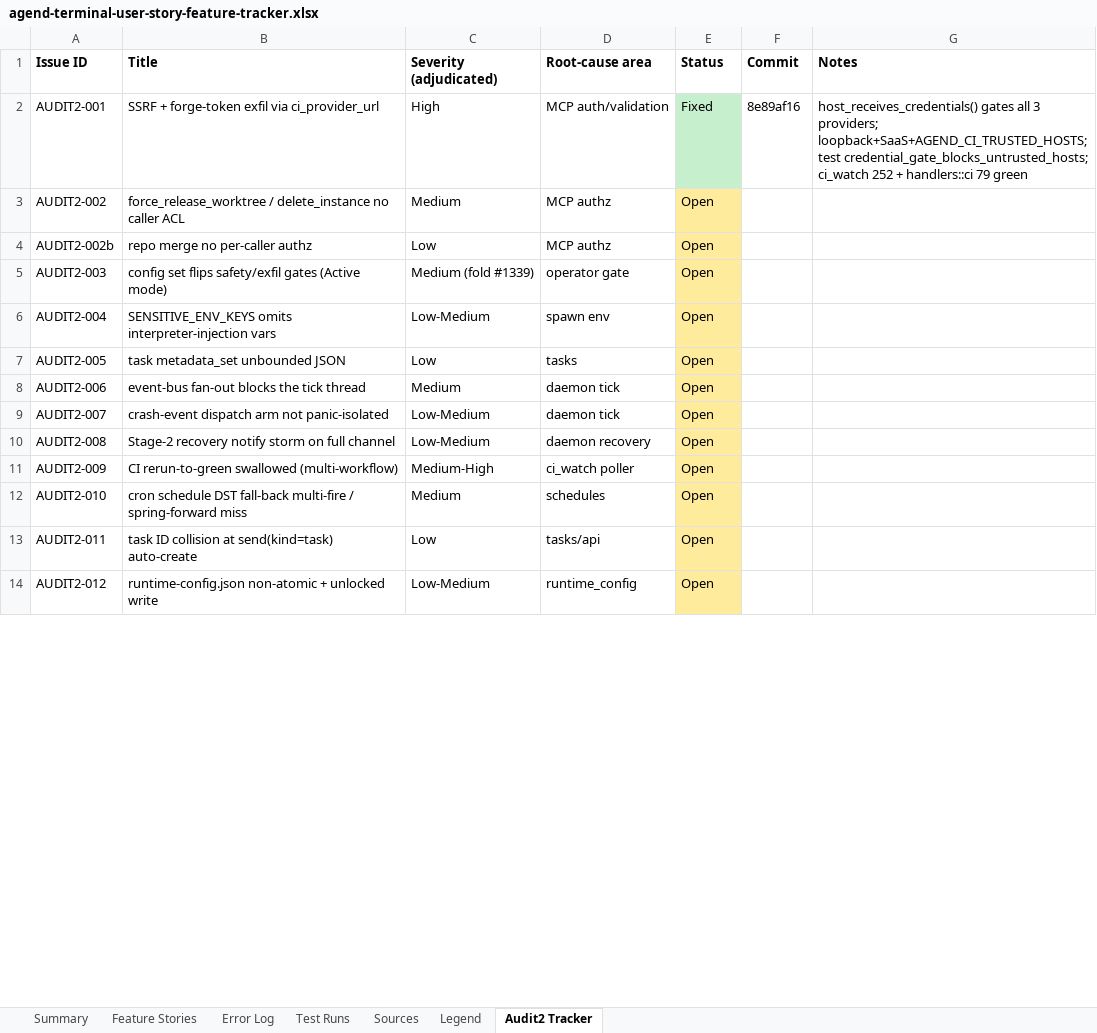
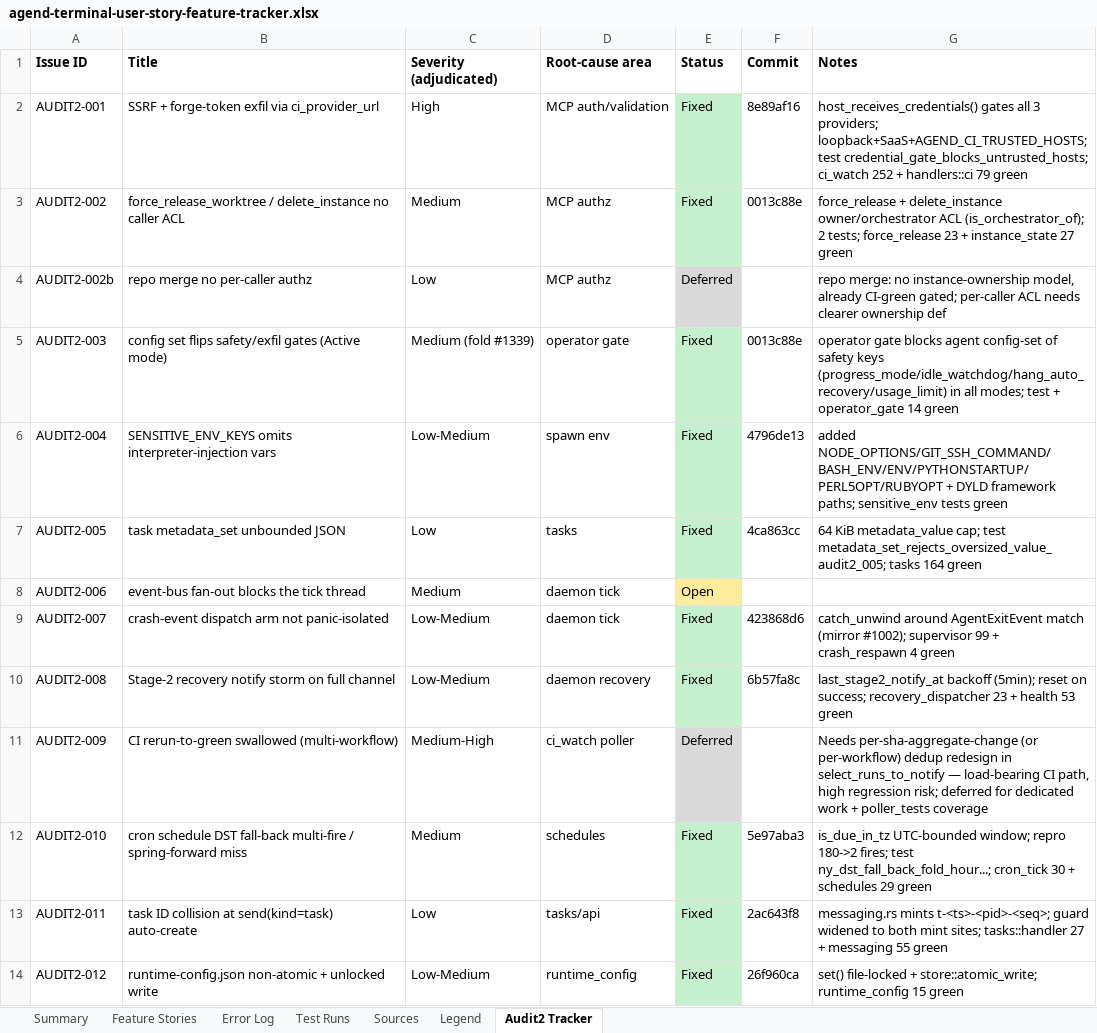
Before and after one commit to suzuke/agend-terminal, an Excel workbook: docs/audit/agend-terminal-user-story-feature-tracker.xlsx, sheet Audit2 Tracker, drawn as a sheet; only a part is shown; values as stored, in another font and other column widths than the file's, no borders; the diff covers the shown part only; the diff names each change by its address in the sheet, - before the commit and + after, or states it on an @@ line.

```diff
--- a/docs/audit/agend-terminal-user-story-feature-tracker.xlsx (sheet Audit2 Tracker)
+++ b/docs/audit/agend-terminal-user-story-feature-tracker.xlsx (sheet Audit2 Tracker)
-E3 (Status): Open
+E3 (Status): Fixed
-E3 fill: #FFEB9C
+E3 fill: #C6EFCE
-F3 (Commit): (empty)
+F3 (Commit): 0013c88e
-G3 (Notes): (empty)
+G3 (Notes): force_release + delete_instance owner/orchestrator ACL (is_orchestrator_of); 2 tests; force_release 23 + instance_state 27 green
-E4 (Status): Open
+E4 (Status): Deferred
-E4 fill: #FFEB9C
+E4 fill: #D9D9D9
-G4 (Notes): (empty)
+G4 (Notes): repo merge: no instance-ownership model, already CI-green gated; per-caller ACL needs clearer ownership def
-E5:E7 (Status): Open
+E5:E7 (Status): Fixed
-E5:E7 fill: #FFEB9C
+E5:E7 fill: #C6EFCE
-F5 (Commit): (empty)
+F5 (Commit): 0013c88e
-G5 (Notes): (empty)
+G5 (Notes): operator gate blocks agent config-set of safety keys (progress_mode/idle_watchdog/hang_auto_recovery/usage_limit) in all modes; test + operator_gate 14 green
-F6 (Commit): (empty)
+F6 (Commit): 4796de13
-G6 (Notes): (empty)
+G6 (Notes): added NODE_OPTIONS/GIT_SSH_COMMAND/BASH_ENV/ENV/PYTHONSTARTUP/PERL5OPT/RUBYOPT + DYLD framework paths; sensitive_env tests green
-F7 (Commit): (empty)
+F7 (Commit): 4ca863cc
-G7 (Notes): (empty)
+G7 (Notes): 64 KiB metadata_value cap; test metadata_set_rejects_oversized_value_audit2_005; tasks 164 green
-E9:E10 (Status): Open
+E9:E10 (Status): Fixed
-E9:E10 fill: #FFEB9C
+E9:E10 fill: #C6EFCE
-F9 (Commit): (empty)
+F9 (Commit): 423868d6
-G9 (Notes): (empty)
+G9 (Notes): catch_unwind around AgentExitEvent match (mirror #1002); supervisor 99 + crash_respawn 4 green
-F10 (Commit): (empty)
+F10 (Commit): 6b57fa8c
-G10 (Notes): (empty)
+G10 (Notes): last_stage2_notify_at backoff (5min); reset on success; recovery_dispatcher 23 + health 53 green
-E11 (Status): Open
+E11 (Status): Deferred
-E11 fill: #FFEB9C
+E11 fill: #D9D9D9
-G11 (Notes): (empty)
+G11 (Notes): Needs per-sha-aggregate-change (or per-workflow) dedup redesign in select_runs_to_notify — load-bearing CI path, high regression risk; deferred for dedicated work + poller_tests coverage
-E12:E14 (Status): Open
+E12:E14 (Status): Fixed
-E12:E14 fill: #FFEB9C
+E12:E14 fill: #C6EFCE
-F12 (Commit): (empty)
+F12 (Commit): 5e97aba3
-G12 (Notes): (empty)
+G12 (Notes): is_due_in_tz UTC-bounded window; repro 180->2 fires; test ny_dst_fall_back_fold_hour...; cron_tick 30 + schedules 29 green
-F13 (Commit): (empty)
+F13 (Commit): 2ac643f8
-G13 (Notes): (empty)
+G13 (Notes): messaging.rs mints t-<ts>-<pid>-<seq>; guard widened to both mint sites; tasks::handler 27 + messaging 55 green
-F14 (Commit): (empty)
+F14 (Commit): 26f960ca
-G14 (Notes): (empty)
+G14 (Notes): set() file-locked + store::atomic_write; runtime_config 15 green
```
Also changed, not shown: 21 edited cells and cell formats elsewhere in this sheet, 2 other files.
